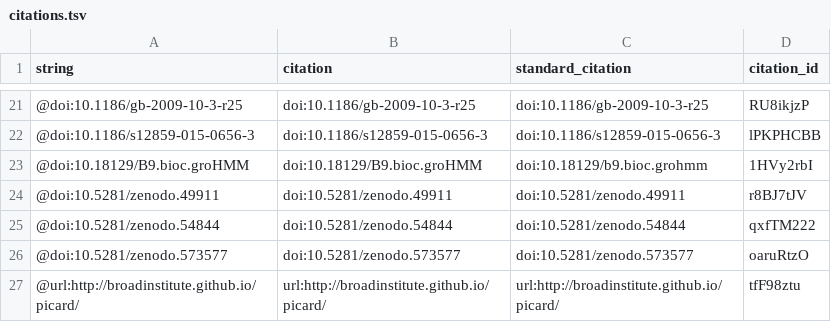
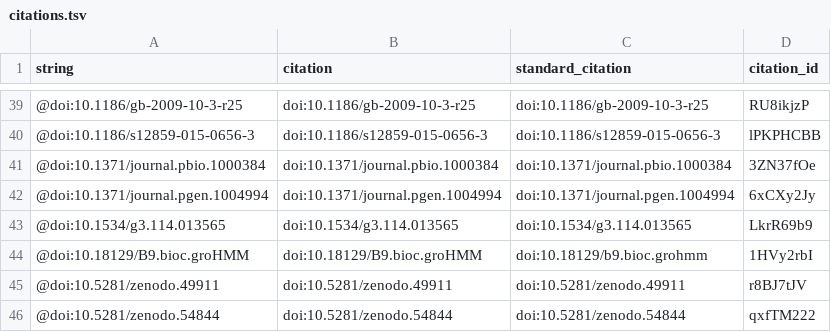
Before and after one commit to vsmalladi/tfsee-manuscript, a TSV file: citations.tsv, drawn as a sheet; only a part is shown, gaps mark what is left out; the shorter side is filled out with more unchanged rows; the diff covers the shown part only.

```diff
--- a/citations.tsv
+++ b/citations.tsv
@@ -22,2 +40,5 @@ string	citation	standard_citation	citation_id
 @doi:10.1186/s12859-015-0656-3	doi:10.1186/s12859-015-0656-3	doi:10.1186/s12859-015-0656-3	lPKPHCBB
+@doi:10.1371/journal.pbio.1000384	doi:10.1371/journal.pbio.1000384	doi:10.1371/journal.pbio.1000384	3ZN37fOe
+@doi:10.1371/journal.pgen.1004994	doi:10.1371/journal.pgen.1004994	doi:10.1371/journal.pgen.1004994	6xCXy2Jy
+@doi:10.1534/g3.114.013565	doi:10.1534/g3.114.013565	doi:10.1534/g3.114.013565	LkrR69b9
 @doi:10.18129/B9.bioc.groHMM	doi:10.18129/B9.bioc.groHMM	doi:10.18129/b9.bioc.grohmm	1HVy2rbI
```
Also changed, not shown: 18 added rows elsewhere in this file, 5 other files.
